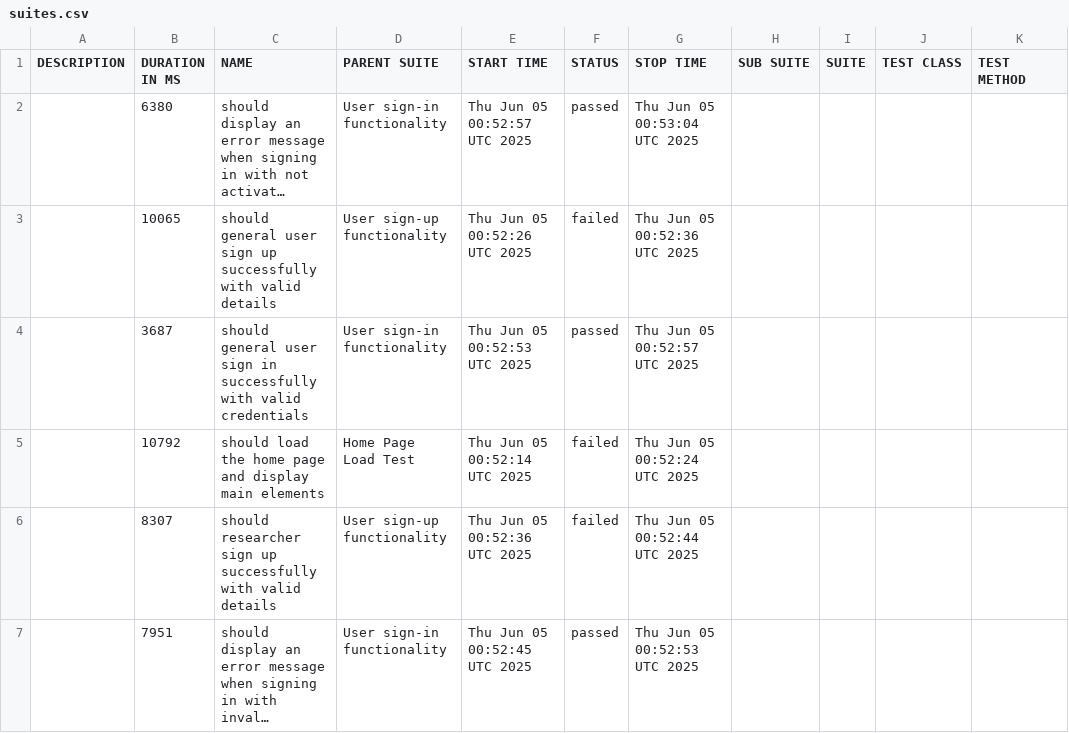
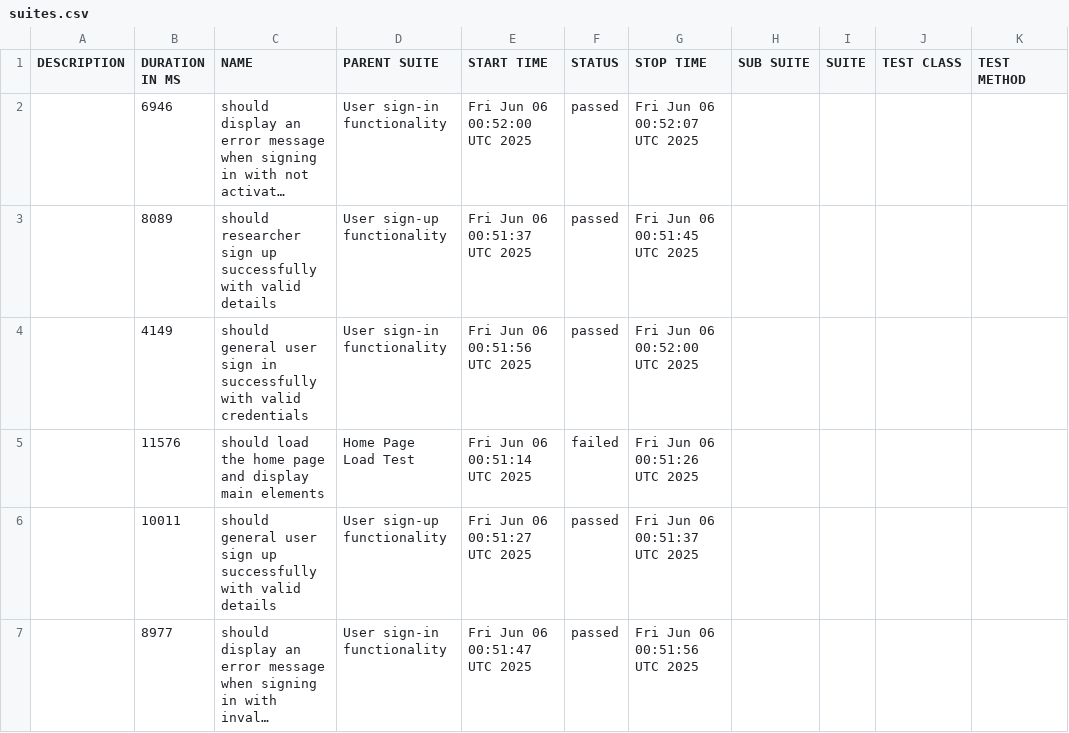
Before and after one commit to udanawetthasinghe/dis, a CSV file: data/suites.csv, drawn as a sheet; long unchanged cells end in …; removed rows and columns are numbered as before the commit, all else as after; the diff names each change by its address in the sheet, - before the commit and + after, or states it on an @@ line.

```diff
--- a/data/suites.csv
+++ b/data/suites.csv
-B2 (DURATION IN MS): 6380
+B2 (DURATION IN MS): 6946
-E2 (START TIME): Thu Jun 05 00:52:57 UTC 2025
+E2 (START TIME): Fri Jun 06 00:52:00 UTC 2025
-G2 (STOP TIME): Thu Jun 05 00:53:04 UTC 2025
+G2 (STOP TIME): Fri Jun 06 00:52:07 UTC 2025
-row 3:  | 10065 | should general user sign up successfully with valid details | User sign-up functionality | Thu Jun 05 00:52:26 UTC 2025 | failed | Thu Jun 05 00:52:36 UTC 2025
+row 3:  | 8089 | should researcher sign up successfully with valid details | User sign-up functionality | Fri Jun 06 00:51:37 UTC 2025 | passed | Fri Jun 06 00:51:45 UTC 2025
-B4 (DURATION IN MS): 3687
+B4 (DURATION IN MS): 4149
-E4 (START TIME): Thu Jun 05 00:52:53 UTC 2025
+E4 (START TIME): Fri Jun 06 00:51:56 UTC 2025
-G4 (STOP TIME): Thu Jun 05 00:52:57 UTC 2025
+G4 (STOP TIME): Fri Jun 06 00:52:00 UTC 2025
-B5 (DURATION IN MS): 10792
+B5 (DURATION IN MS): 11576
-E5 (START TIME): Thu Jun 05 00:52:14 UTC 2025
+E5 (START TIME): Fri Jun 06 00:51:14 UTC 2025
-G5 (STOP TIME): Thu Jun 05 00:52:24 UTC 2025
+G5 (STOP TIME): Fri Jun 06 00:51:26 UTC 2025
-row 6:  | 8307 | should researcher sign up successfully with valid details | User sign-up functionality | Thu Jun 05 00:52:36 UTC 2025 | failed | Thu Jun 05 00:52:44 UTC 2025
+row 6:  | 10011 | should general user sign up successfully with valid details | User sign-up functionality | Fri Jun 06 00:51:27 UTC 2025 | passed | Fri Jun 06 00:51:37 UTC 2025
-B7 (DURATION IN MS): 7951
+B7 (DURATION IN MS): 8977
-E7 (START TIME): Thu Jun 05 00:52:45 UTC 2025
+E7 (START TIME): Fri Jun 06 00:51:47 UTC 2025
-G7 (STOP TIME): Thu Jun 05 00:52:53 UTC 2025
+G7 (STOP TIME): Fri Jun 06 00:51:56 UTC 2025
```
Also changed, not shown: 35 other files.
